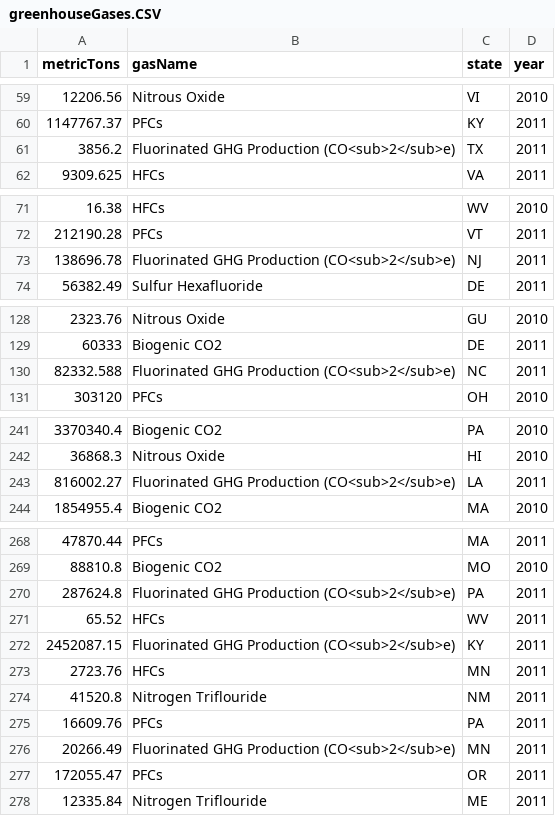
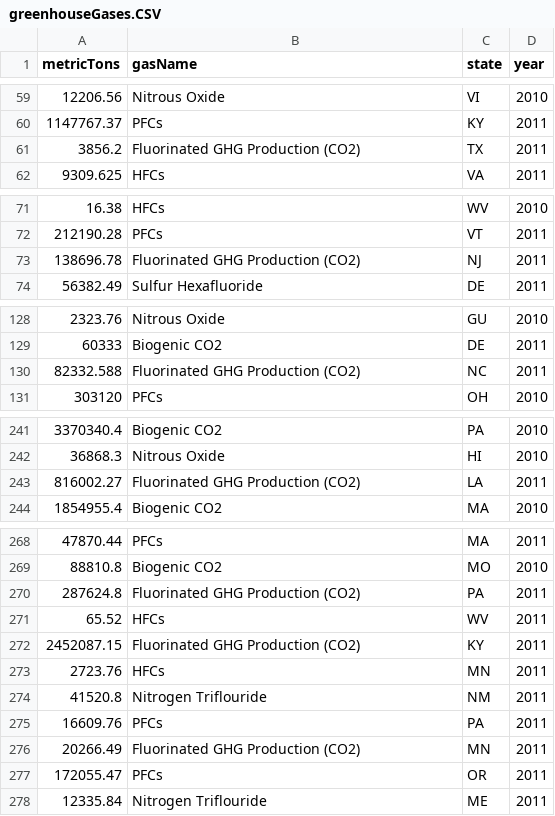
Before and after one commit to hirokiosame/greenCaptcha, a CSV file: sql/greenhouseGases.CSV, drawn as a sheet; only a part is shown, gaps mark what is left out; the diff covers the shown part only.

```diff
--- a/sql/greenhouseGases.CSV
+++ b/sql/greenhouseGases.CSV
@@ -60,3 +60,3 @@ metricTons	gasName	state	year
 1147767.37	PFCs	KY	2011
-3856.2	Fluorinated GHG Production (CO<sub>2</sub>e)	TX	2011
+3856.2	Fluorinated GHG Production (CO2)	TX	2011
 9309.625	HFCs	VA	2011
@@ -72,3 +72,3 @@ metricTons	gasName	state	year
 212190.28	PFCs	VT	2011
-138696.78	Fluorinated GHG Production (CO<sub>2</sub>e)	NJ	2011
+138696.78	Fluorinated GHG Production (CO2)	NJ	2011
 56382.49	Sulfur Hexafluoride	DE	2011
@@ -129,3 +129,3 @@ metricTons	gasName	state	year
 60333	Biogenic CO2	DE	2011
-82332.588	Fluorinated GHG Production (CO<sub>2</sub>e)	NC	2011
+82332.588	Fluorinated GHG Production (CO2)	NC	2011
 303120	PFCs	OH	2010
@@ -242,3 +242,3 @@ metricTons	gasName	state	year
 36868.3	Nitrous Oxide	HI	2010
-816002.27	Fluorinated GHG Production (CO<sub>2</sub>e)	LA	2011
+816002.27	Fluorinated GHG Production (CO2)	LA	2011
 1854955.4	Biogenic CO2	MA	2010
@@ -269,5 +269,5 @@ metricTons	gasName	state	year
 88810.8	Biogenic CO2	MO	2010
-287624.8	Fluorinated GHG Production (CO<sub>2</sub>e)	PA	2011
+287624.8	Fluorinated GHG Production (CO2)	PA	2011
 65.52	HFCs	WV	2011
-2452087.15	Fluorinated GHG Production (CO<sub>2</sub>e)	KY	2011
+2452087.15	Fluorinated GHG Production (CO2)	KY	2011
 2723.76	HFCs	MN	2011
@@ -275,3 +275,3 @@ metricTons	gasName	state	year
 16609.76	PFCs	PA	2011
-20266.49	Fluorinated GHG Production (CO<sub>2</sub>e)	MN	2011
+20266.49	Fluorinated GHG Production (CO2)	MN	2011
 172055.47	PFCs	OR	2011
```
Also changed, not shown: 5 edited cells elsewhere in this file, 10 other files.
